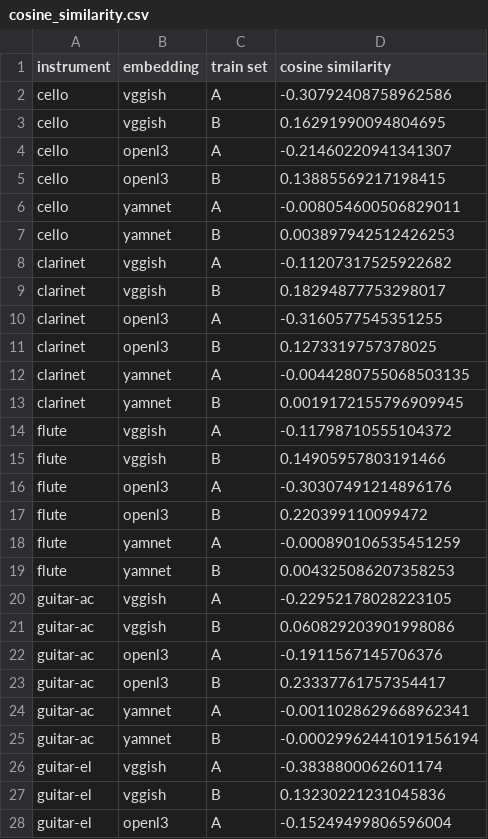
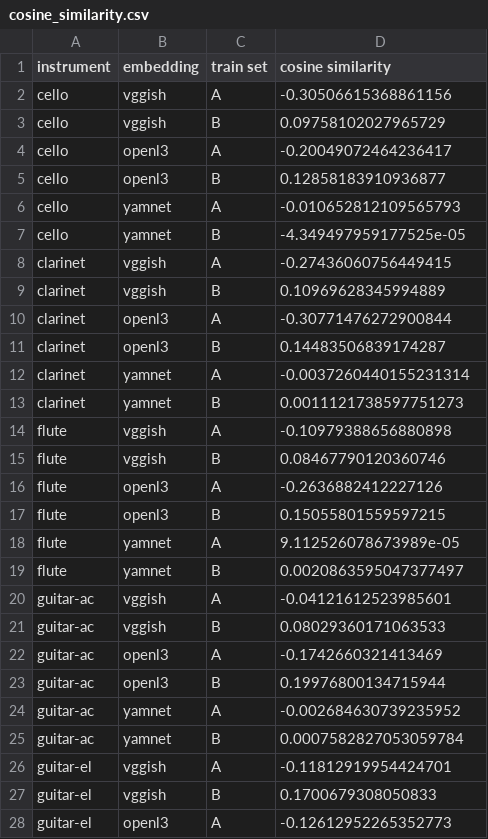
Before and after one commit to changhongw/audio-embedding-bias, a CSV file: results/cosine_similarity.csv, drawn as a sheet; only a part is shown; the diff covers the shown part only.

Commit message:
follow original 11 classes +  result_all correct

```diff
--- a/results/cosine_similarity.csv
+++ b/results/cosine_similarity.csv
@@ -1,28 +1,28 @@
 instrument,embedding,train set,cosine similarity
-cello,vggish,A,-0.30792408758962586
-cello,vggish,B,0.16291990094804695
-cello,openl3,A,-0.21460220941341307
-cello,openl3,B,0.13885569217198415
-cello,yamnet,A,-0.008054600506829011
-cello,yamnet,B,0.003897942512426253
-clarinet,vggish,A,-0.11207317525922682
-clarinet,vggish,B,0.18294877753298017
-clarinet,openl3,A,-0.3160577545351255
-clarinet,openl3,B,0.1273319757378025
-clarinet,yamnet,A,-0.0044280755068503135
-clarinet,yamnet,B,0.0019172155796909945
-flute,vggish,A,-0.11798710555104372
-flute,vggish,B,0.14905957803191466
-flute,openl3,A,-0.30307491214896176
-flute,openl3,B,0.220399110099472
-flute,yamnet,A,-0.000890106535451259
-flute,yamnet,B,0.004325086207358253
-guitar-ac,vggish,A,-0.22952178028223105
-guitar-ac,vggish,B,0.060829203901998086
-guitar-ac,openl3,A,-0.1911567145706376
-guitar-ac,openl3,B,0.23337761757354417
-guitar-ac,yamnet,A,-0.0011028629668962341
-guitar-ac,yamnet,B,-0.00029962441019156194
-guitar-el,vggish,A,-0.3838800062601174
-guitar-el,vggish,B,0.13230221231045836
-guitar-el,openl3,A,-0.15249499806596004
+cello,vggish,A,-0.30506615368861156
+cello,vggish,B,0.09758102027965729
+cello,openl3,A,-0.20049072464236417
+cello,openl3,B,0.12858183910936877
+cello,yamnet,A,-0.010652812109565793
+cello,yamnet,B,-4.349497959177525e-05
+clarinet,vggish,A,-0.27436060756449415
+clarinet,vggish,B,0.10969628345994889
+clarinet,openl3,A,-0.30771476272900844
+clarinet,openl3,B,0.14483506839174287
+clarinet,yamnet,A,-0.0037260440155231314
+clarinet,yamnet,B,0.0011121738597751273
+flute,vggish,A,-0.10979388656880898
+flute,vggish,B,0.08467790120360746
+flute,openl3,A,-0.2636882412227126
+flute,openl3,B,0.15055801559597215
+flute,yamnet,A,9.112526078673989e-05
+flute,yamnet,B,0.0020863595047377497
+guitar-ac,vggish,A,-0.04121612523985601
+guitar-ac,vggish,B,0.08029360171063533
+guitar-ac,openl3,A,-0.1742660321413469
+guitar-ac,openl3,B,0.19976800134715944
+guitar-ac,yamnet,A,-0.002684630739235952
+guitar-ac,yamnet,B,0.0007582827053059784
+guitar-el,vggish,A,-0.11812919954424701
+guitar-el,vggish,B,0.1700679308050833
+guitar-el,openl3,A,-0.12612952265352773
```
Also changed, not shown: 39 edited cells elsewhere in this file, A_meta.csv, B_meta.csv, 44 other files.
